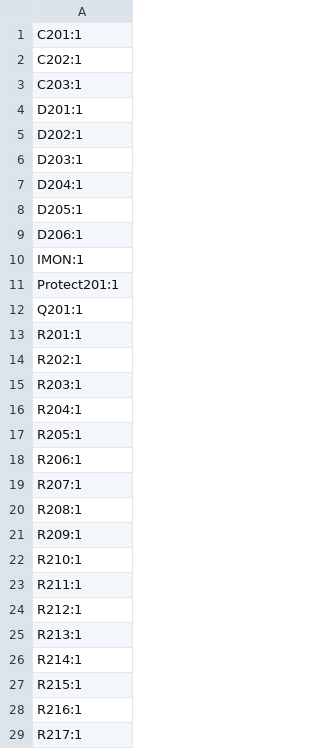
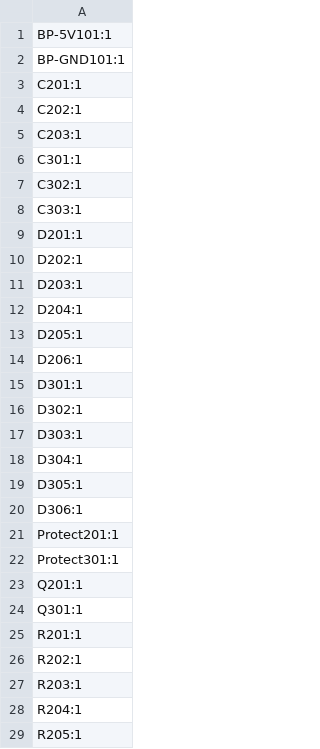
Before and after one commit to marmbrus/circuits, a CSV file: USBPowerMux/production/designators.csv, drawn as a sheet; only a part is shown; the shorter side is filled out with more unchanged rows; the diff covers the shown part only.

```diff
--- a/USBPowerMux/production/designators.csv
+++ b/USBPowerMux/production/designators.csv
@@ -1 +1,3 @@
+BP-5V101:1
+BP-GND101:1
 C201:1
@@ -3,2 +5,5 @@ C202:1
 C203:1
+C301:1
+C302:1
+C303:1
 D201:1
@@ -9,5 +14,12 @@ D205:1
 D206:1
-IMON:1
+D301:1
+D302:1
+D303:1
+D304:1
+D305:1
+D306:1
 Protect201:1
+Protect301:1
 Q201:1
+Q301:1
 R201:1
```
Also changed, not shown: 28 added rows elsewhere in this file, USBPowerMux/production/bom.csv, USBPowerMux/production/positions.csv, 18 other files.
